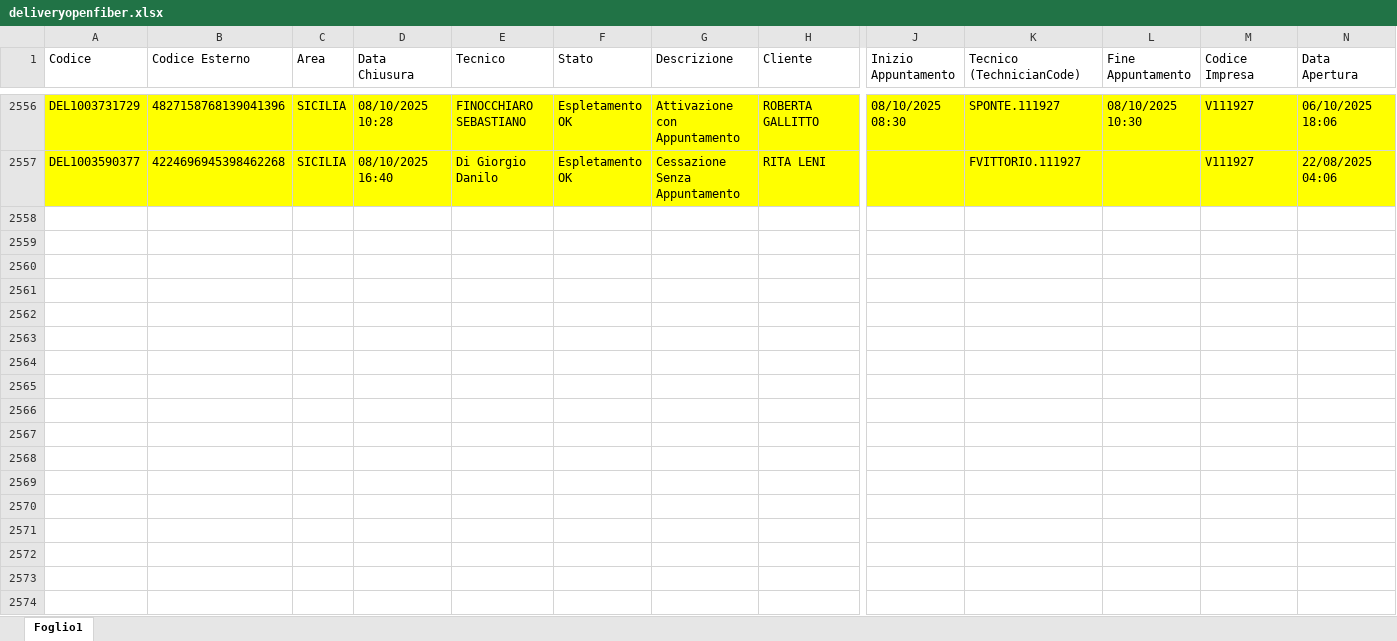
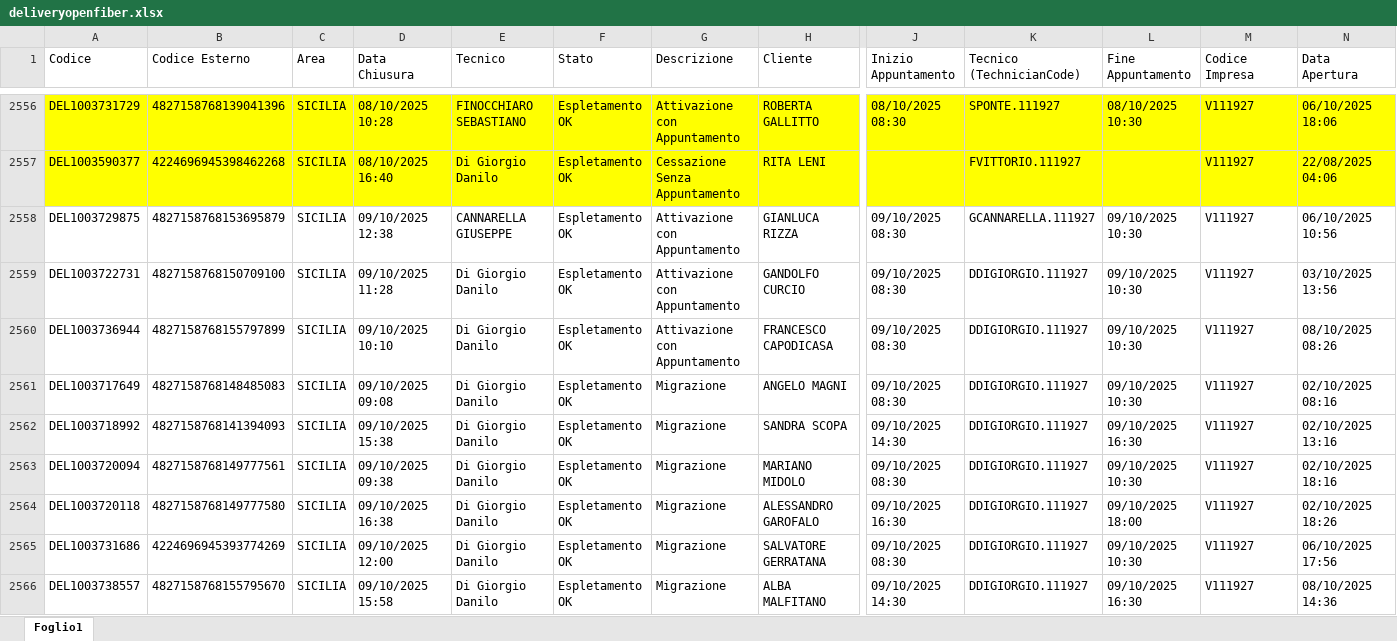
Before and after one commit to lbianco11197/Avanzamento-Delivery-OF, an Excel workbook: deliveryopenfiber.xlsx, sheet Foglio1, drawn as a sheet; only a part is shown, gaps mark what is left out; values as stored, in another font and other column widths than the file's, no borders; rows hold the shown columns only; the diff covers the shown part only; the diff names each change by its address in the sheet, - before the commit and + after, or states it on an @@ line.

Commit message:
Aggiornato deliveryopenfiber.xlsx da lbianco via Streamlit

```diff
--- a/deliveryopenfiber.xlsx (sheet Foglio1)
+++ b/deliveryopenfiber.xlsx (sheet Foglio1)
+row 2558: DEL1003729875 | 4827158768153695879 | SICILIA | 09/10/2025 12:38 | CANNARELLA GIUSEPPE | Espletamento OK | Attivazione con Appuntamento | GIANLUCA RIZZA | 09/10/2025 08:30 | GCANNARELLA.111927 | 09/10/2025 10:30 | V111927 | 06/10/2025 10:56
+row 2559: DEL1003722731 | 4827158768150709100 | SICILIA | 09/10/2025 11:28 | Di Giorgio Danilo | Espletamento OK | Attivazione con Appuntamento | GANDOLFO CURCIO | 09/10/2025 08:30 | DDIGIORGIO.111927 | 09/10/2025 10:30 | V111927 | 03/10/2025 13:56
+row 2560: DEL1003736944 | 4827158768155797899 | SICILIA | 09/10/2025 10:10 | Di Giorgio Danilo | Espletamento OK | Attivazione con Appuntamento | FRANCESCO CAPODICASA | 09/10/2025 08:30 | DDIGIORGIO.111927 | 09/10/2025 10:30 | V111927 | 08/10/2025 08:26
+row 2561: DEL1003717649 | 4827158768148485083 | SICILIA | 09/10/2025 09:08 | Di Giorgio Danilo | Espletamento OK | Migrazione | ANGELO MAGNI | 09/10/2025 08:30 | DDIGIORGIO.111927 | 09/10/2025 10:30 | V111927 | 02/10/2025 08:16
+row 2562: DEL1003718992 | 4827158768141394093 | SICILIA | 09/10/2025 15:38 | Di Giorgio Danilo | Espletamento OK | Migrazione | SANDRA SCOPA | 09/10/2025 14:30 | DDIGIORGIO.111927 | 09/10/2025 16:30 | V111927 | 02/10/2025 13:16
+row 2563: DEL1003720094 | 4827158768149777561 | SICILIA | 09/10/2025 09:38 | Di Giorgio Danilo | Espletamento OK | Migrazione | MARIANO MIDOLO | 09/10/2025 08:30 | DDIGIORGIO.111927 | 09/10/2025 10:30 | V111927 | 02/10/2025 18:16
+row 2564: DEL1003720118 | 4827158768149777580 | SICILIA | 09/10/2025 16:38 | Di Giorgio Danilo | Espletamento OK | Migrazione | ALESSANDRO GAROFALO | 09/10/2025 16:30 | DDIGIORGIO.111927 | 09/10/2025 18:00 | V111927 | 02/10/2025 18:26
+row 2565: DEL1003731686 | 4224696945393774269 | SICILIA | 09/10/2025 12:00 | Di Giorgio Danilo | Espletamento OK | Migrazione | SALVATORE GERRATANA | 09/10/2025 08:30 | DDIGIORGIO.111927 | 09/10/2025 10:30 | V111927 | 06/10/2025 17:56
+row 2566: DEL1003738557 | 4827158768155795670 | SICILIA | 09/10/2025 15:58 | Di Giorgio Danilo | Espletamento OK | Migrazione | ALBA MALFITANO | 09/10/2025 14:30 | DDIGIORGIO.111927 | 09/10/2025 16:30 | V111927 | 08/10/2025 14:36
```
Also changed, not shown: 39 added rows elsewhere in this sheet.
